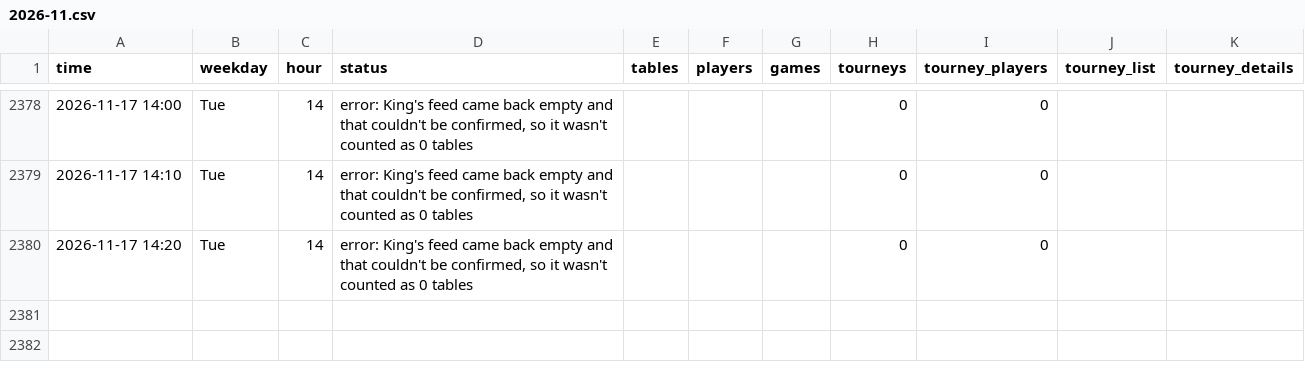
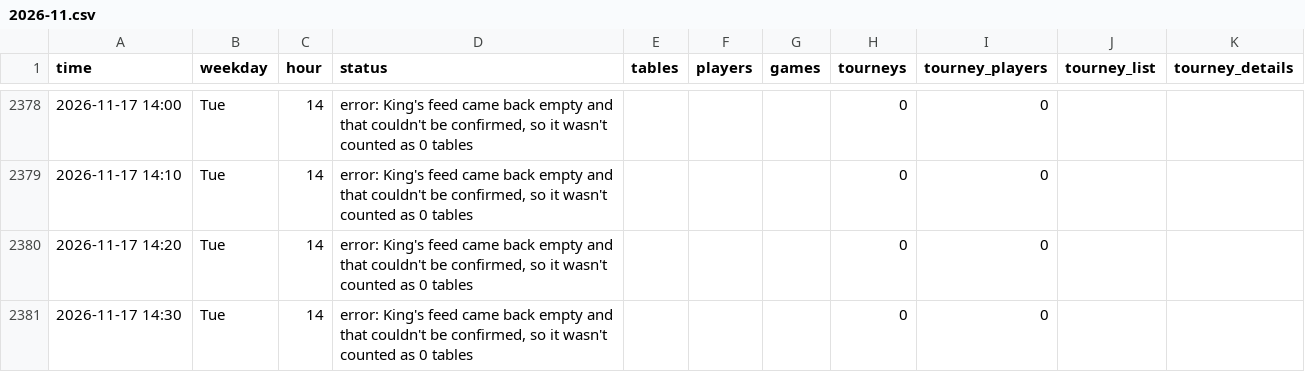
Before and after one commit to legendtoss/kings-tracker, a CSV file: data/kings-prague/2026-11.csv, drawn as a sheet; only a part is shown, gaps mark what is left out; the diff names each change by its address in the sheet, - before the commit and + after, or states it on an @@ line.

```diff
--- a/data/kings-prague/2026-11.csv
+++ b/data/kings-prague/2026-11.csv
+row 2381: 2026-11-17 14:30 | Tue | 14 | error: King's feed came back empty and that couldn't be confirmed, so it wasn't counted as 0 tables |  |  |  | 0 | 0
```
Also changed, not shown: data/2026-11.csv, data/cardcasino/2026-11.csv, 13 other files.
